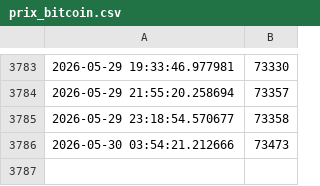
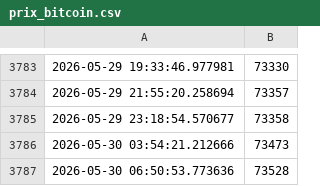
Before and after one commit to gqcpn2kfr6-prog/analyse-bitcoin, a CSV file: data/prix_bitcoin.csv, drawn as a sheet; only a part is shown, gaps mark what is left out; the diff names each change by its address in the sheet, - before the commit and + after, or states it on an @@ line.

Commit message:
📊 Mise à jour automatique des données Bitcoin - $(date '+%Y-%m-%d %H:%M:%S')

```diff
--- a/data/prix_bitcoin.csv
+++ b/data/prix_bitcoin.csv
+row 3787: 2026-05-30 06:50:53.773636 | 73528
```
Also changed, not shown: 1 other file.
